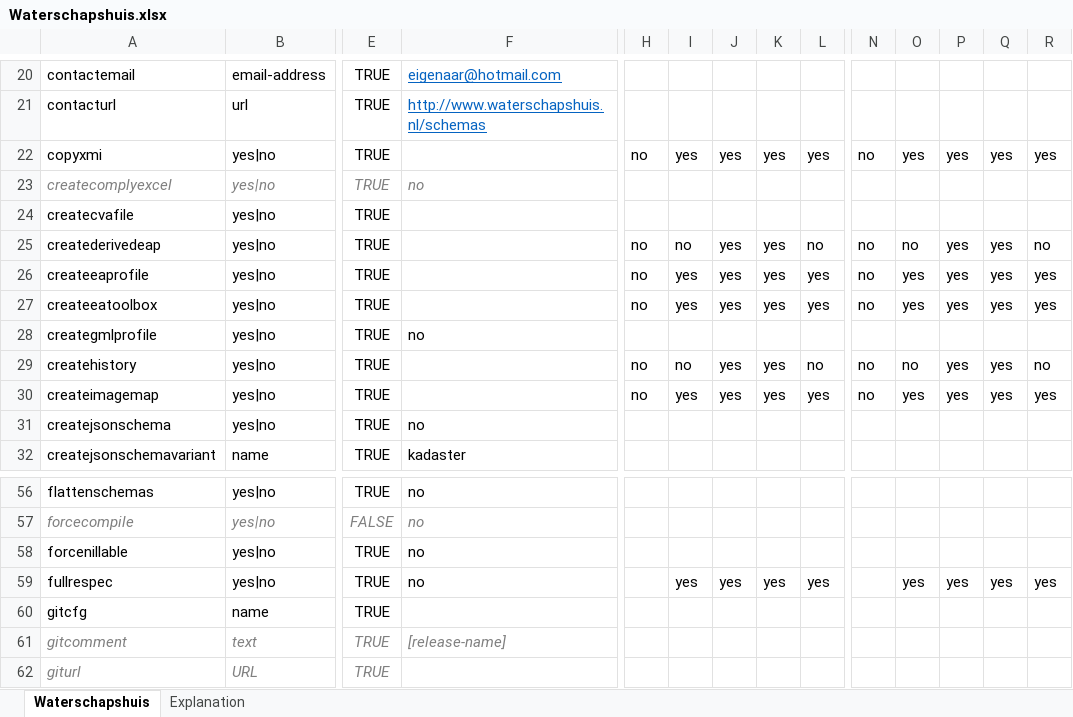
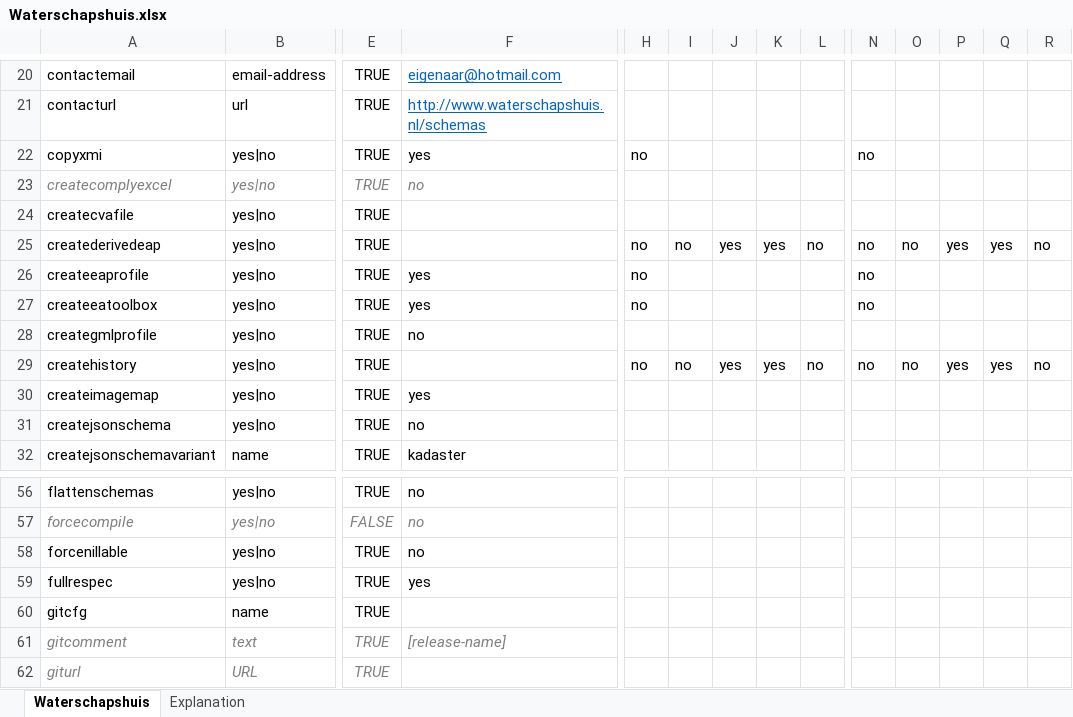
Before and after one commit to Imvertor/Imvertor-Maven, an Excel workbook: src/main/resources/input/Waterschapshuis/props/Waterschapshuis.xlsx, sheet Waterschapshuis, drawn as a sheet; only a part is shown, gaps mark what is left out; values as stored, in another font and other column widths than the file's, no borders; the diff covers the shown part only; the diff names each change by its address in the sheet, - before the commit and + after, or states it on an @@ line.

```diff
--- a/src/main/resources/input/Waterschapshuis/props/Waterschapshuis.xlsx (sheet Waterschapshuis)
+++ b/src/main/resources/input/Waterschapshuis/props/Waterschapshuis.xlsx (sheet Waterschapshuis)
-F22: (empty)
+F22: yes
-I22: yes
+I22: (empty)
-J22: yes
+J22: (empty)
-K22: yes
+K22: (empty)
-L22: yes
+L22: (empty)
-O22: yes
+O22: (empty)
-P22: yes
+P22: (empty)
-Q22: yes
+Q22: (empty)
-R22: yes
+R22: (empty)
-F26:F27: (empty)
+F26:F27: yes
-I26:I27: yes
+I26:I27: (empty)
-J26:J27: yes
+J26:J27: (empty)
-K26:K27: yes
+K26:K27: (empty)
-L26:L27: yes
+L26:L27: (empty)
-O26:O27: yes
+O26:O27: (empty)
-P26:P27: yes
+P26:P27: (empty)
-Q26:Q27: yes
+Q26:Q27: (empty)
-R26:R27: yes
+R26:R27: (empty)
-F30: (empty)
+F30: yes
-H30: no
+H30: (empty)
-I30: yes
+I30: (empty)
-J30: yes
+J30: (empty)
-K30: yes
+K30: (empty)
-L30: yes
+L30: (empty)
-N30: no
+N30: (empty)
-O30: yes
+O30: (empty)
-P30: yes
+P30: (empty)
-Q30: yes
+Q30: (empty)
-R30: yes
+R30: (empty)
-F59: no
+F59: yes
-I59: yes
+I59: (empty)
-J59: yes
+J59: (empty)
-K59: yes
+K59: (empty)
-L59: yes
+L59: (empty)
-O59: yes
+O59: (empty)
-P59: yes
+P59: (empty)
-Q59: yes
+Q59: (empty)
-R59: yes
+R59: (empty)
```
Also changed, not shown: 94 edited cells elsewhere in this sheet, 2 other files.
